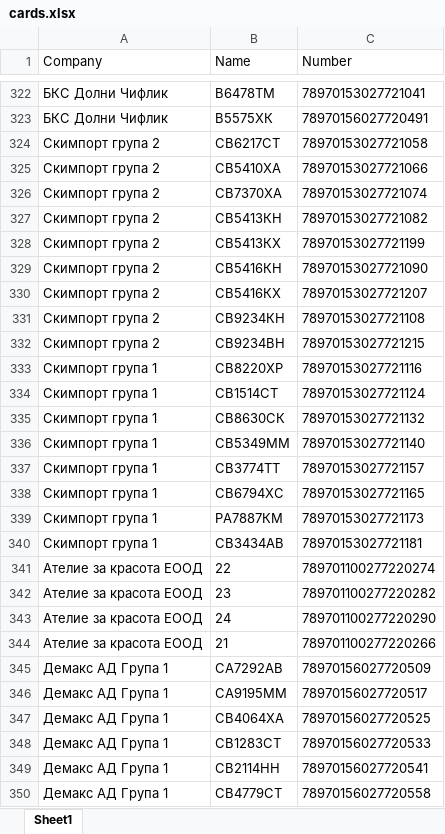
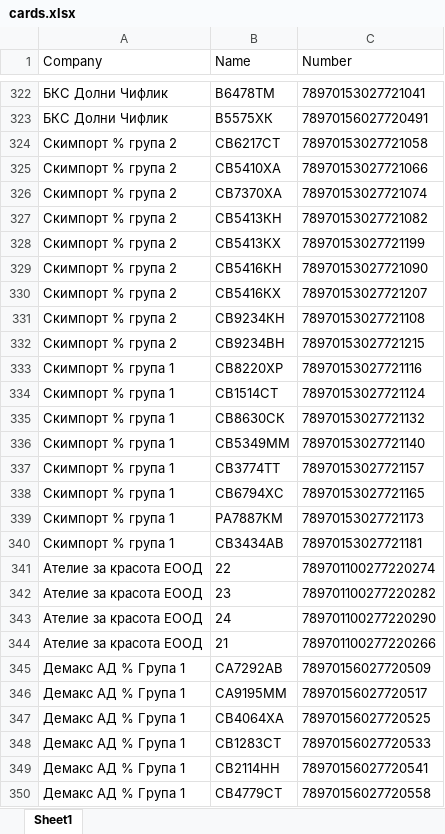
Before and after one commit to plamensve/eko, an Excel workbook: data/cards.xlsx, sheet Sheet1, drawn as a sheet; only a part is shown, gaps mark what is left out; values as stored, in another font and other column widths than the file's, no borders; the diff covers the shown part only; the diff names each change by its address in the sheet, - before the commit and + after, or states it on an @@ line.

```diff
--- a/data/cards.xlsx (sheet Sheet1)
+++ b/data/cards.xlsx (sheet Sheet1)
-A324:A332 (Company): Скимпорт група 2
+A324:A332 (Company): Скимпорт % група 2
-A333:A340 (Company): Скимпорт група 1
+A333:A340 (Company): Скимпорт % група 1
-A345:A350 (Company): Демакс АД Група 1
+A345:A350 (Company): Демакс АД % Група 1
```
Also changed, not shown: 81 edited cells elsewhere in this sheet, result/eko_transactions.xlsx, 2 other files.
